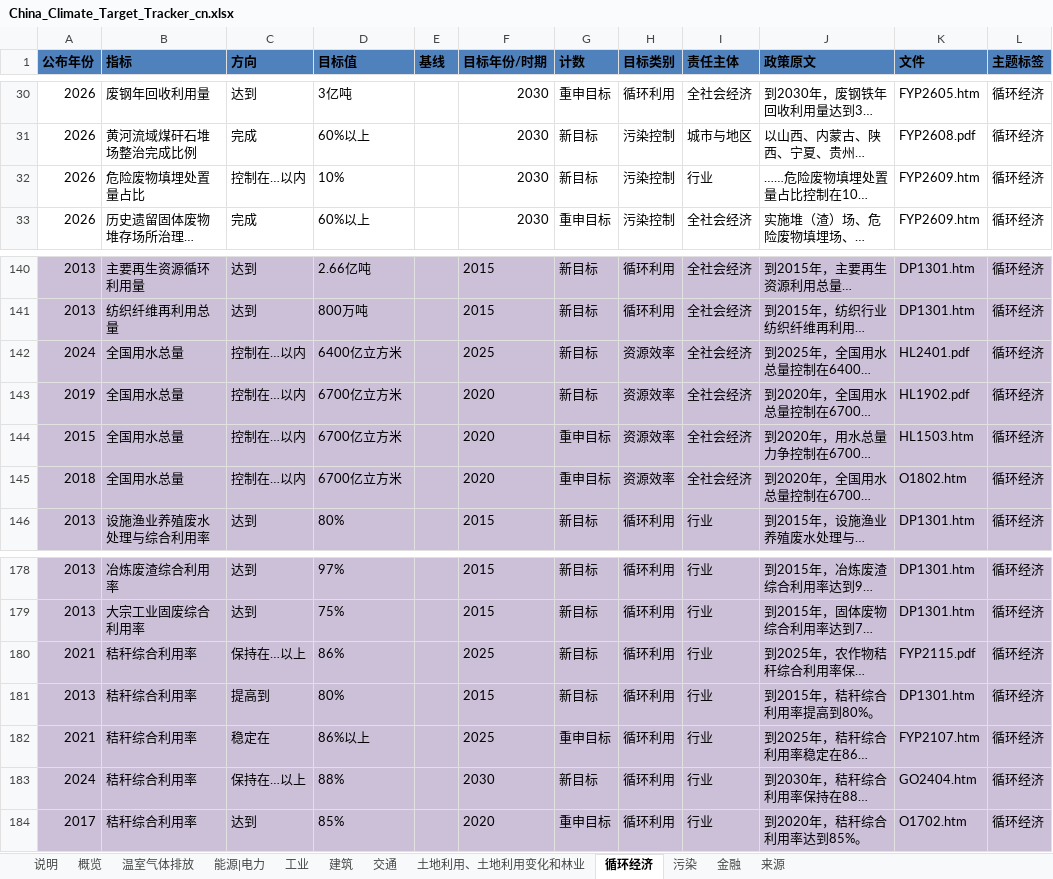
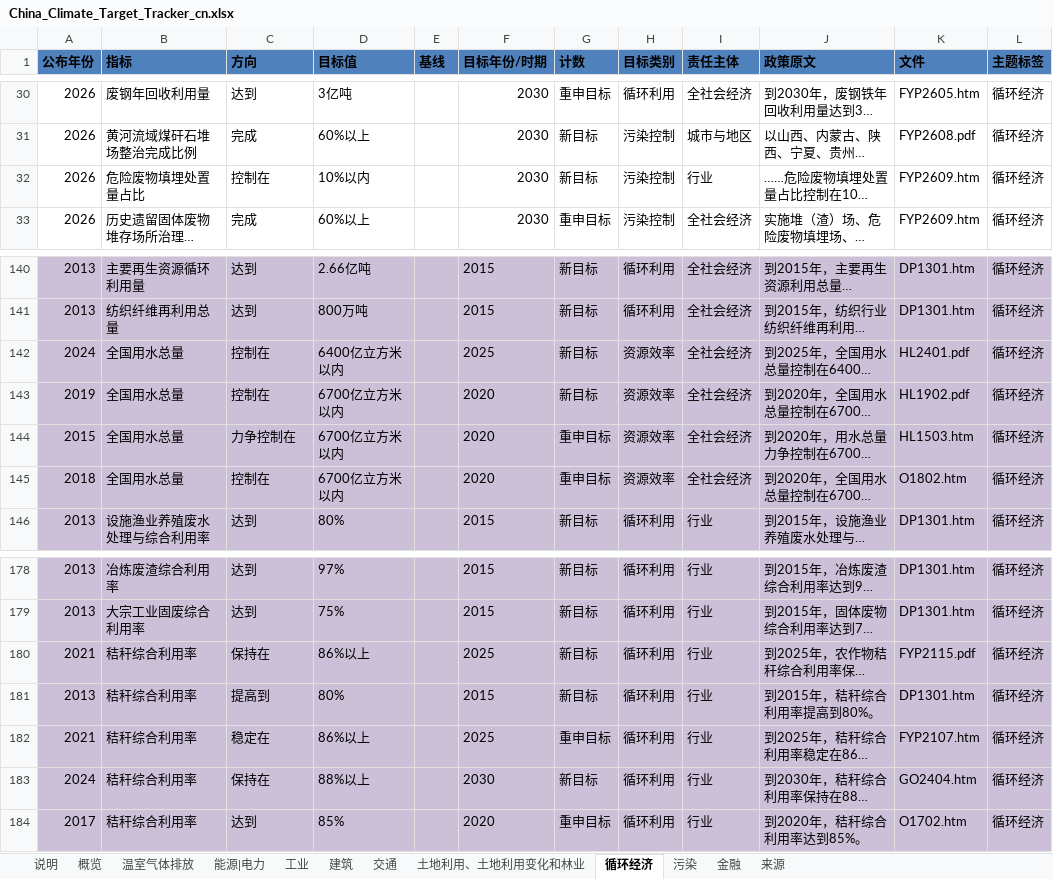
Before and after one commit to MGFPKU/target_dataset, an Excel workbook: China_Climate_Target_Tracker_cn.xlsx, sheet 循环经济, drawn as a sheet; only a part is shown, gaps mark what is left out; long unchanged cells end in …; values as stored, in another font and other column widths than the file's, no borders; table styles not drawn; the diff names each change by its address in the sheet, - before the commit and + after, or states it on an @@ line.

```diff
--- a/China_Climate_Target_Tracker_cn.xlsx (sheet 循环经济)
+++ b/China_Climate_Target_Tracker_cn.xlsx (sheet 循环经济)
-C32 (方向): 控制在…以内
+C32 (方向): 控制在
-D32 (目标值): 10%
+D32 (目标值): 10%以内
-C142:C143 (方向): 控制在…以内
+C142:C143 (方向): 控制在
-D142 (目标值): 6400亿立方米
+D142 (目标值): 6400亿立方米以内
-D143:D145 (目标值): 6700亿立方米
+D143:D145 (目标值): 6700亿立方米以内
-C144 (方向): 控制在…以内
+C144 (方向): 力争控制在
-C145 (方向): 控制在…以内
+C145 (方向): 控制在
-C180 (方向): 保持在…以上
+C180 (方向): 保持在
-D180 (目标值): 86%
+D180 (目标值): 86%以上
-C183 (方向): 保持在…以上
+C183 (方向): 保持在
-D183 (目标值): 88%
+D183 (目标值): 88%以上
```
Also changed, not shown: sheet 能源|电力, sheet 土地利用、土地利用变化和林业, sheet 污染, sheet 工业, sheet 建筑, sheet 温室气体排放, China_Climate_Target_Tracker_en.xlsx.
